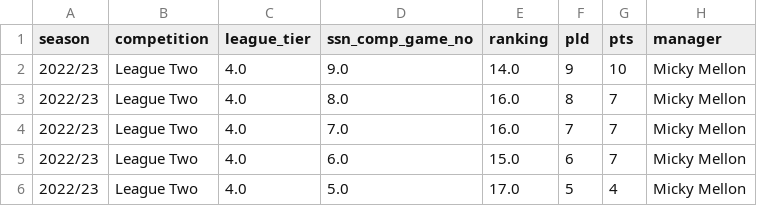
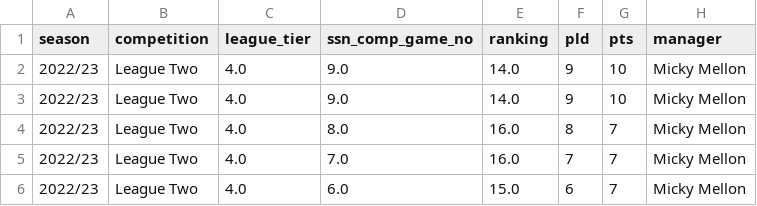
Before and after one commit to petebrown/league-position-tool, a CSV file: docs/input/results_mini.csv, drawn as a sheet; only a part is shown; the shorter side is filled out with more unchanged rows.

```diff
--- a/docs/input/results_mini.csv
+++ b/docs/input/results_mini.csv
@@ -2,2 +2,3 @@ season,competition,league_tier,ssn_comp_game_no,ranking,pld,pts,manager
 2022/23,League Two,4.0,9.0,14.0,9,10,Micky Mellon
+2022/23,League Two,4.0,9.0,14.0,9,10,Micky Mellon
 2022/23,League Two,4.0,8.0,16.0,8,7,Micky Mellon
```
